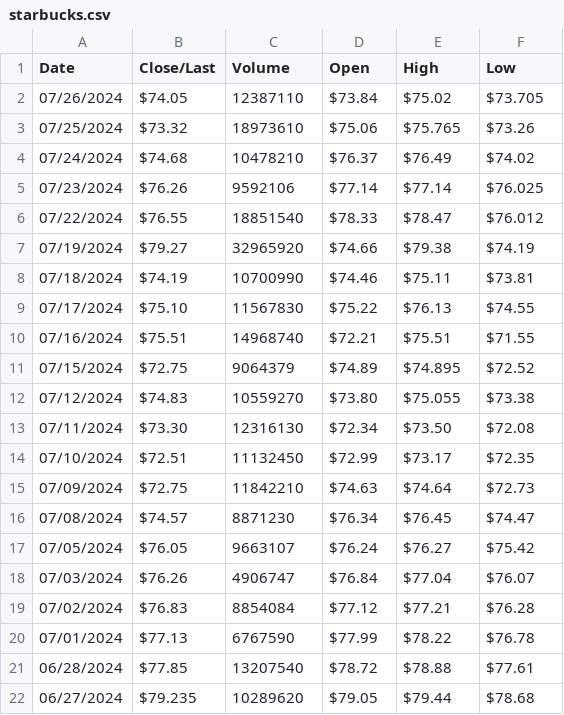
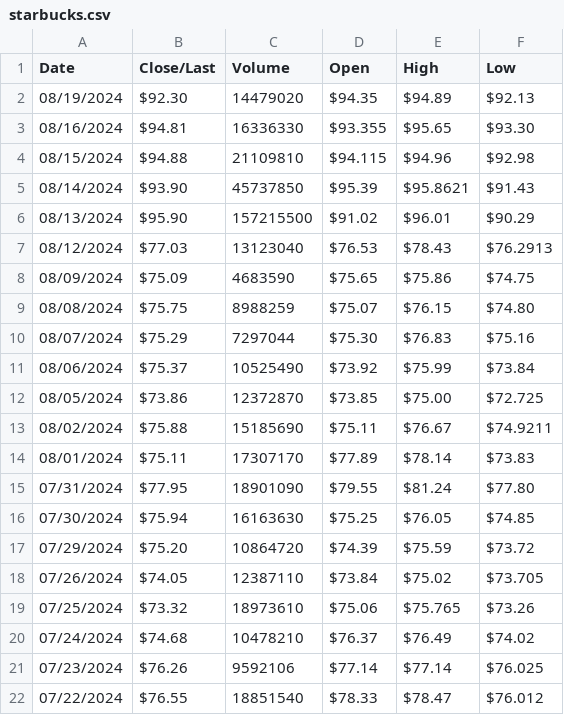
Before and after one commit to BradenH035/stock-predictor, a CSV file: data/starbucks.csv, drawn as a sheet; only a part is shown; the shorter side is filled out with more unchanged rows; the diff covers the shown part only; the diff names each change by its address in the sheet, - before the commit and + after, or states it on an @@ line.

```diff
--- a/data/starbucks.csv
+++ b/data/starbucks.csv
+row 2: 08/19/2024 | $92.30 | 14479020 | $94.35 | $94.89 | $92.13
+row 3: 08/16/2024 | $94.81 | 16336330 | $93.355 | $95.65 | $93.30
+row 4: 08/15/2024 | $94.88 | 21109810 | $94.115 | $94.96 | $92.98
+row 5: 08/14/2024 | $93.90 | 45737850 | $95.39 | $95.8621 | $91.43
+row 6: 08/13/2024 | $95.90 | 157215500 | $91.02 | $96.01 | $90.29
+row 7: 08/12/2024 | $77.03 | 13123040 | $76.53 | $78.43 | $76.2913
+row 8: 08/09/2024 | $75.09 | 4683590 | $75.65 | $75.86 | $74.75
+row 9: 08/08/2024 | $75.75 | 8988259 | $75.07 | $76.15 | $74.80
+row 10: 08/07/2024 | $75.29 | 7297044 | $75.30 | $76.83 | $75.16
+row 11: 08/06/2024 | $75.37 | 10525490 | $73.92 | $75.99 | $73.84
+row 12: 08/05/2024 | $73.86 | 12372870 | $73.85 | $75.00 | $72.725
+row 13: 08/02/2024 | $75.88 | 15185690 | $75.11 | $76.67 | $74.9211
+row 14: 08/01/2024 | $75.11 | 17307170 | $77.89 | $78.14 | $73.83
+row 15: 07/31/2024 | $77.95 | 18901090 | $79.55 | $81.24 | $77.80
+row 16: 07/30/2024 | $75.94 | 16163630 | $75.25 | $76.05 | $74.85
+row 17: 07/29/2024 | $75.20 | 10864720 | $74.39 | $75.59 | $73.72
```
Also changed, not shown: 16 removed rows elsewhere in this file, data/amazon.csv, data/apple.csv, 1 other file.
